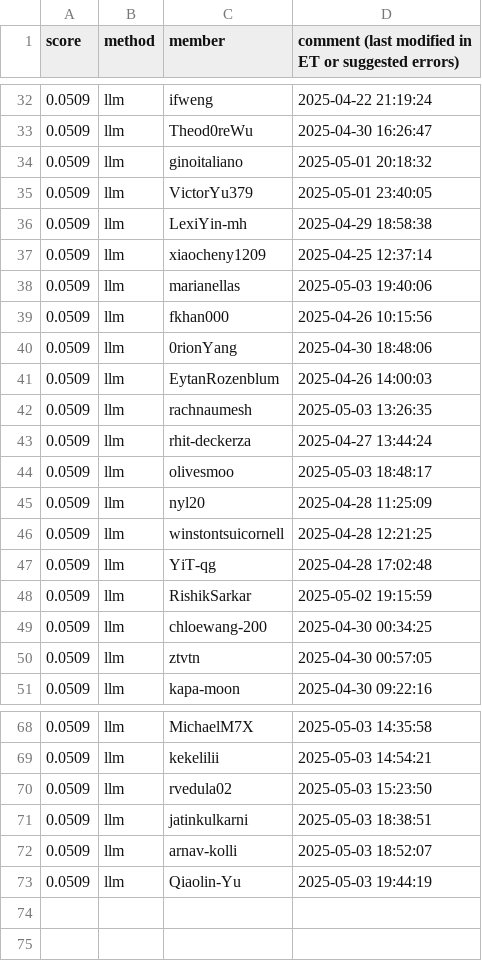
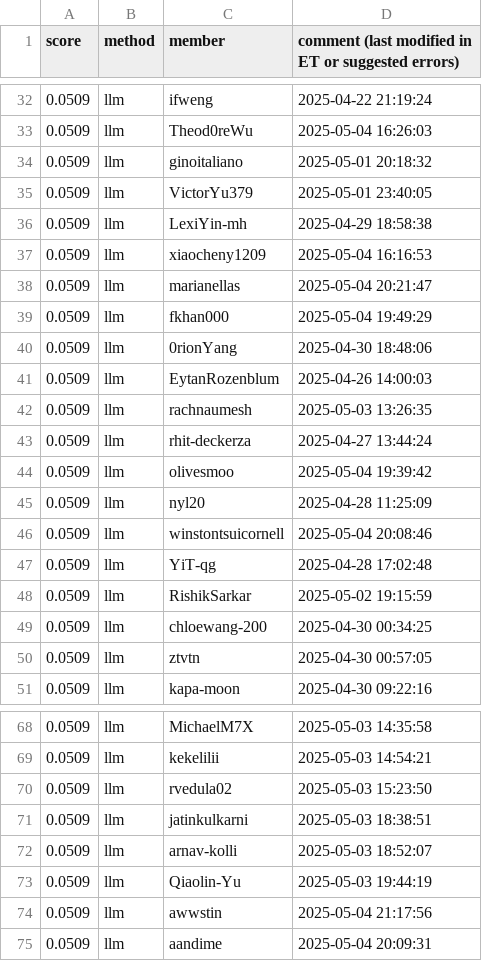
Before and after one commit to cornell-cs5740-sp25/leaderboards, a CSV file: a5/llm.csv, drawn as a sheet; only a part is shown, gaps mark what is left out; the diff covers the shown part only.

```diff
--- a/a5/llm.csv
+++ b/a5/llm.csv
@@ -32,3 +32,3 @@ score,method,member,comment (last modified in ET or suggested errors)
 0.0509,llm,ifweng,2025-04-22 21:19:24
-0.0509,llm,Theod0reWu,2025-04-30 16:26:47
+0.0509,llm,Theod0reWu,2025-05-04 16:26:03
 0.0509,llm,ginoitaliano,2025-05-01 20:18:32
@@ -36,5 +36,5 @@ score,method,member,comment (last modified in ET or suggested errors)
 0.0509,llm,LexiYin-mh,2025-04-29 18:58:38
-0.0509,llm,xiaocheny1209,2025-04-25 12:37:14
-0.0509,llm,marianellas,2025-05-03 19:40:06
-0.0509,llm,fkhan000,2025-04-26 10:15:56
+0.0509,llm,xiaocheny1209,2025-05-04 16:16:53
+0.0509,llm,marianellas,2025-05-04 20:21:47
+0.0509,llm,fkhan000,2025-05-04 19:49:29
 0.0509,llm,0rionYang,2025-04-30 18:48:06
@@ -43,5 +43,5 @@ score,method,member,comment (last modified in ET or suggested errors)
 0.0509,llm,rhit-deckerza,2025-04-27 13:44:24
-0.0509,llm,olivesmoo,2025-05-03 18:48:17
+0.0509,llm,olivesmoo,2025-05-04 19:39:42
 0.0509,llm,nyl20,2025-04-28 11:25:09
-0.0509,llm,winstontsuicornell,2025-04-28 12:21:25
+0.0509,llm,winstontsuicornell,2025-05-04 20:08:46
 0.0509,llm,YiT-qg,2025-04-28 17:02:48
@@ -73 +73,3 @@ score,method,member,comment (last modified in ET or suggested errors)
 0.0509,llm,Qiaolin-Yu,2025-05-03 19:44:19
+0.0509,llm,awwstin,2025-05-04 21:17:56
+0.0509,llm,aandime,2025-05-04 20:09:31
```
Also changed, not shown: 5 added rows, 5 removed rows, 3 moved rows and 21 edited cells elsewhere in this file.
